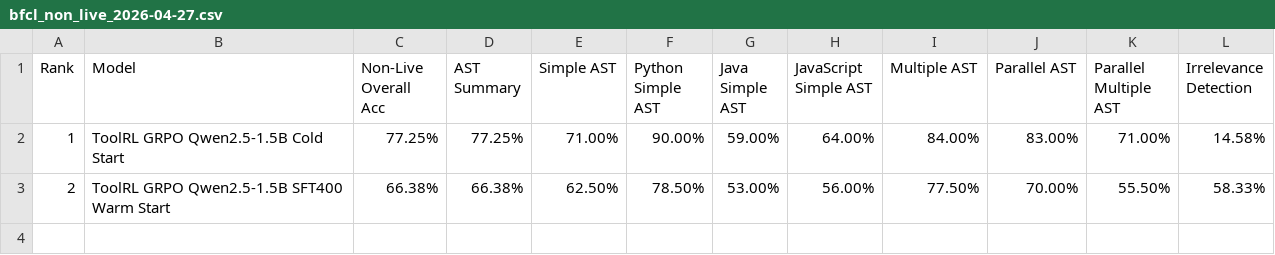
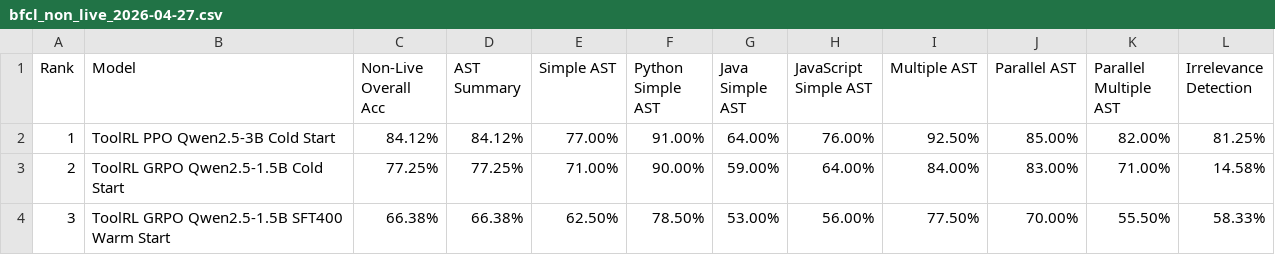
Before and after one commit to Mario928/math-reasoning-rl, a CSV file: benchmarks/BFCL/results/bfcl_non_live_2026-04-27.csv, drawn as a sheet.

```diff
--- a/benchmarks/BFCL/results/bfcl_non_live_2026-04-27.csv
+++ b/benchmarks/BFCL/results/bfcl_non_live_2026-04-27.csv
@@ -1,3 +1,4 @@
 Rank,Model,Non-Live Overall Acc,AST Summary,Simple AST,Python Simple AST,Java Simple AST,JavaScript Simple AST,Multiple AST,Parallel AST,Parallel Multiple AST,Irrelevance Detection
-1,ToolRL GRPO Qwen2.5-1.5B Cold Start,77.25%,77.25%,71.00%,90.00%,59.00%,64.00%,84.00%,83.00%,71.00%,14.58%
-2,ToolRL GRPO Qwen2.5-1.5B SFT400 Warm Start,66.38%,66.38%,62.50%,78.50%,53.00%,56.00%,77.50%,70.00%,55.50%,58.33%
+1,ToolRL PPO Qwen2.5-3B Cold Start,84.12%,84.12%,77.00%,91.00%,64.00%,76.00%,92.50%,85.00%,82.00%,81.25%
+2,ToolRL GRPO Qwen2.5-1.5B Cold Start,77.25%,77.25%,71.00%,90.00%,59.00%,64.00%,84.00%,83.00%,71.00%,14.58%
+3,ToolRL GRPO Qwen2.5-1.5B SFT400 Warm Start,66.38%,66.38%,62.50%,78.50%,53.00%,56.00%,77.50%,70.00%,55.50%,58.33%
```
Also changed, not shown: benchmarks/BFCL/results/bfcl_agentic_2026-04-27.csv, benchmarks/BFCL/results/bfcl_live_2026-04-27.csv, 2 other files.
